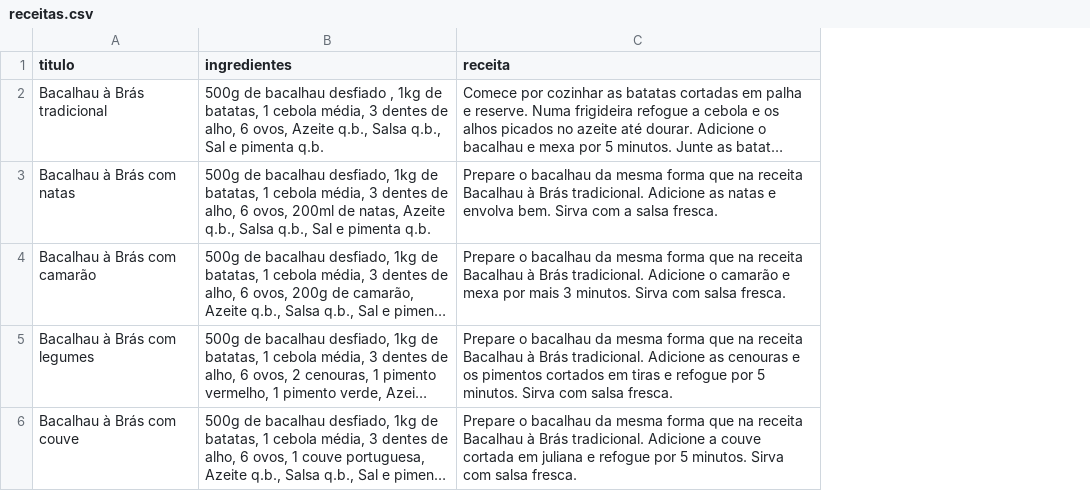
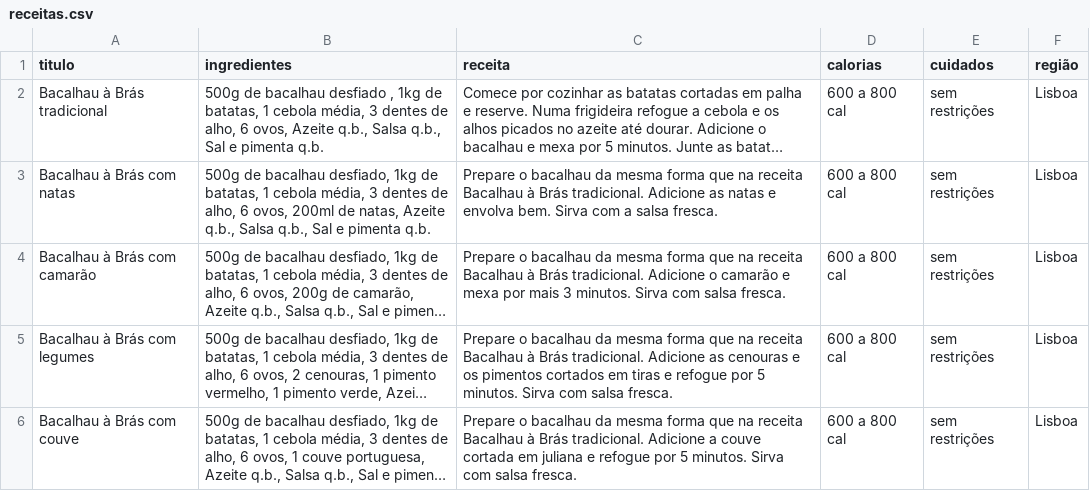
Before and after one commit to gasparlopes98/FoodAids, a CSV file: receitas.csv, drawn as a sheet; only a part is shown; long unchanged cells end in …; the diff covers the shown part only; the diff names each change by its address in the sheet, - before the commit and + after, or states it on an @@ line.

```diff
--- a/receitas.csv
+++ b/receitas.csv
+column D (calorias), rows 2-6: all 600 a 800 cal
+column E (cuidados), rows 2-6: all sem restrições
+column F (região), rows 2-6: all Lisboa
```
Also changed, not shown: 2 added rows elsewhere in this file, 1 other file.
